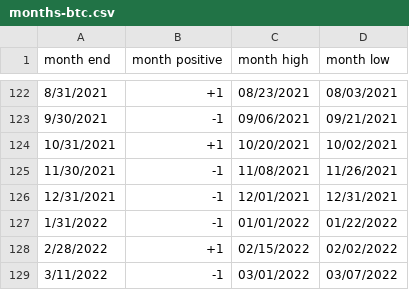
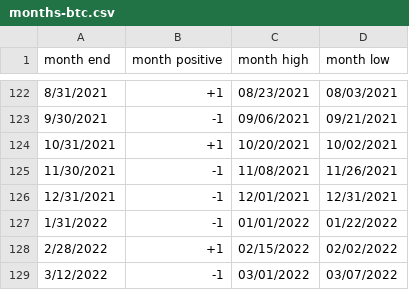
Before and after one commit to rhodey/dogecoin-lunar-investigation, a CSV file: assets/months-btc.csv, drawn as a sheet; only a part is shown, gaps mark what is left out.

Commit message:
update dataset.

```diff
--- a/assets/months-btc.csv
+++ b/assets/months-btc.csv
@@ -128,2 +128,2 @@ month end, month positive, month high, month low
 2/28/2022, +1, 02/15/2022, 02/02/2022
-3/11/2022, -1, 03/01/2022, 03/07/2022
+3/12/2022, -1, 03/01/2022, 03/07/2022
```
Also changed, not shown: assets/months-doge.csv, assets/months-eth.csv.
